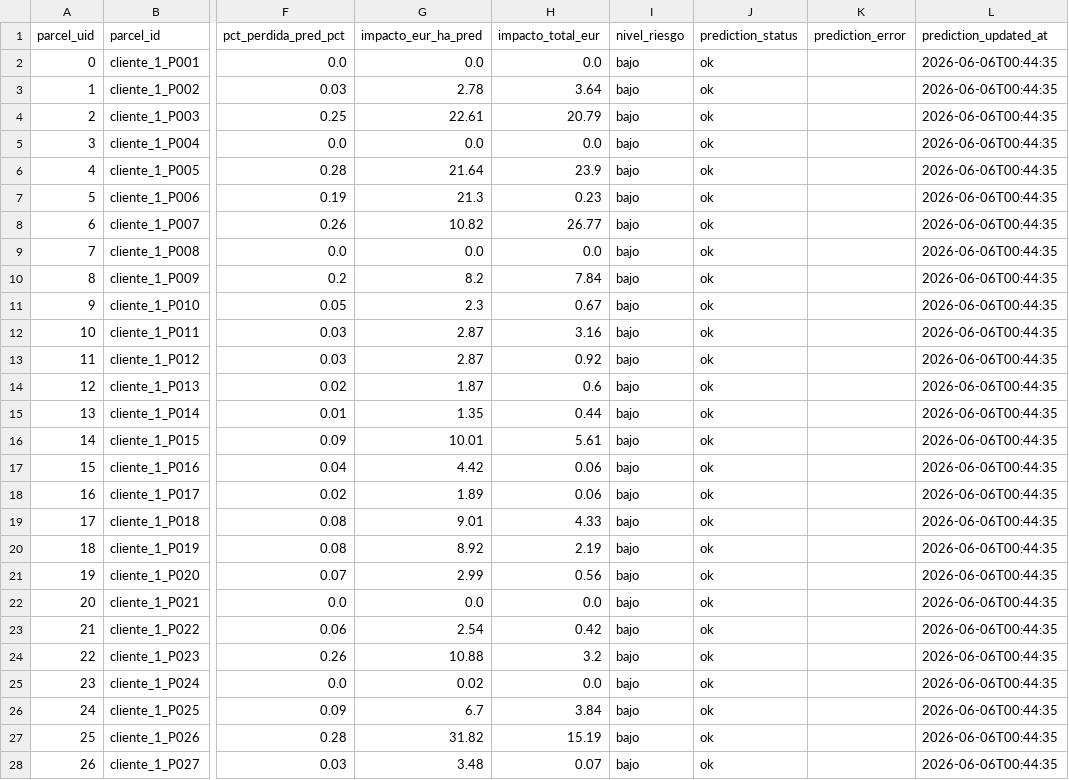
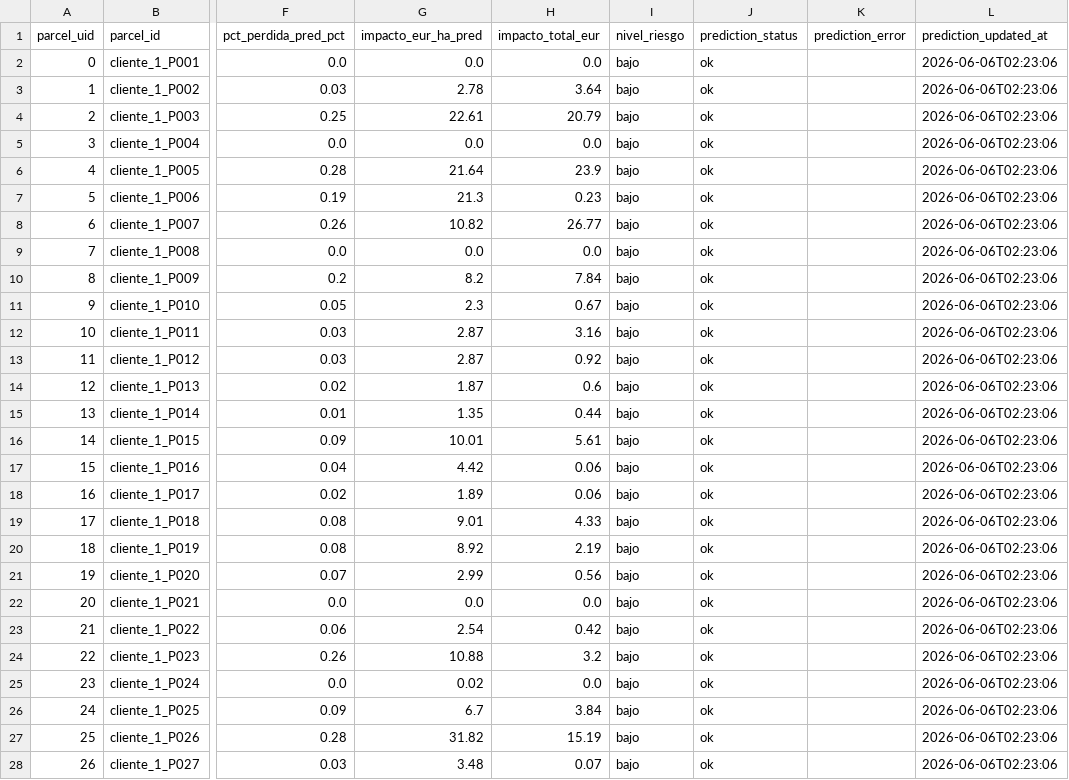
Before and after one commit to Thiiago14/RAIN_OLIVAR, a CSV file: data/predictions/cliente_1_predictions.csv, drawn as a sheet; only a part is shown, gaps mark what is left out; the diff covers the shown part only; the diff names each change by its address in the sheet, - before the commit and + after, or states it on an @@ line.

```diff
--- a/data/predictions/cliente_1_predictions.csv
+++ b/data/predictions/cliente_1_predictions.csv
-L2:L28 (prediction_updated_at): 2026-06-06T00:44:35
+L2:L28 (prediction_updated_at): 2026-06-06T02:23:06
```
Also changed, not shown: 6 edited cells elsewhere in this file, data/client_inputs/cliente_1_farmer_inputs.csv, 11 other files.
